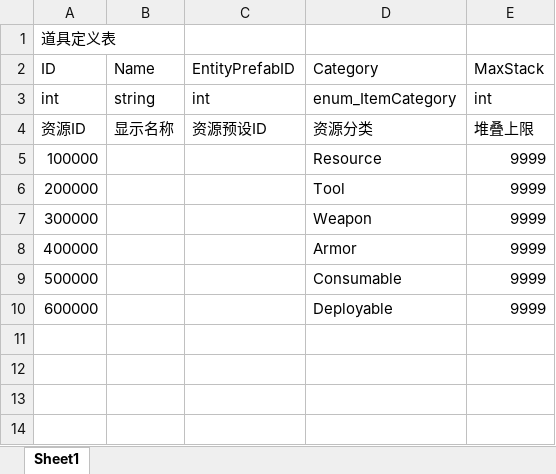
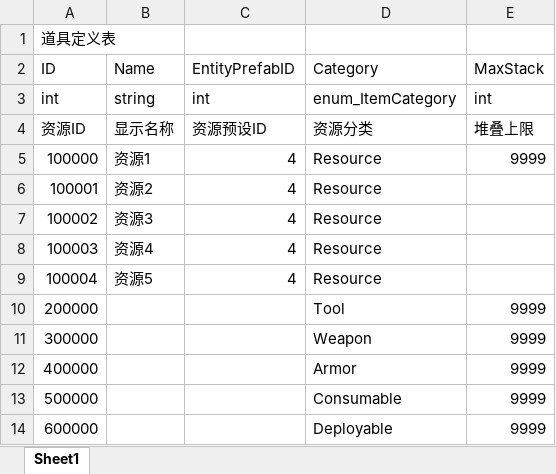
Before and after one commit to badApple001/GameConfigs, an Excel workbook: Data/ItemDef.xlsx, sheet Sheet1, drawn as a sheet; values as stored, in another font and other column widths than the file's, no borders; the diff names each change by its address in the sheet, - before the commit and + after, or states it on an @@ line.

```diff
--- a/Data/ItemDef.xlsx (sheet Sheet1)
+++ b/Data/ItemDef.xlsx (sheet Sheet1)
-B5 (Name): (empty)
+B5 (Name): 资源1
-C5 (EntityPrefabID): (empty)
+C5 (EntityPrefabID): 4
+row 6: 100001 | 资源2 | 4 | Resource
+row 7: 100002 | 资源3 | 4 | Resource
+row 8: 100003 | 资源4 | 4 | Resource
+row 9: 100004 | 资源5 | 4 | Resource
```
Also changed, not shown: Data/EntityPrefab.xlsx, 8 other files.
